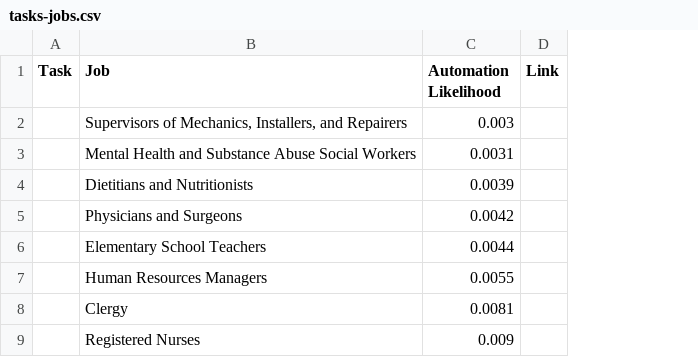
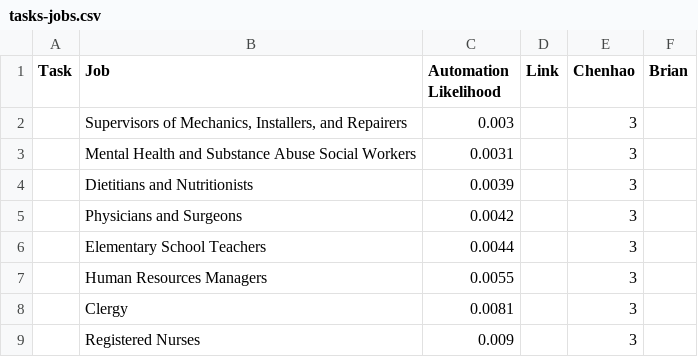
Before and after one commit to blubars/task-delegability, a CSV file: tasks/tasks-jobs.csv, drawn as a sheet; only a part is shown; the diff names each change by its address in the sheet, - before the commit and + after, or states it on an @@ line.

Commit message:
finished jobs rating

```diff
--- a/tasks/tasks-jobs.csv
+++ b/tasks/tasks-jobs.csv
+column E (Chenhao), rows 2-9: all 3
+column F (Brian), empty
```
